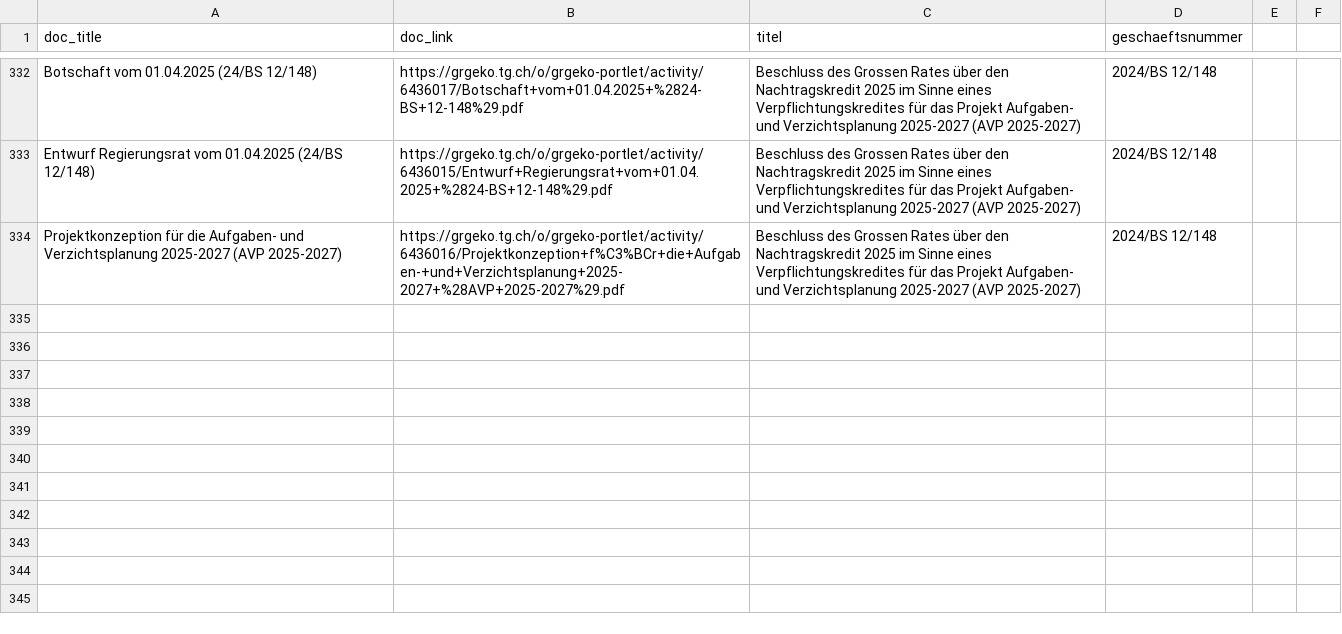
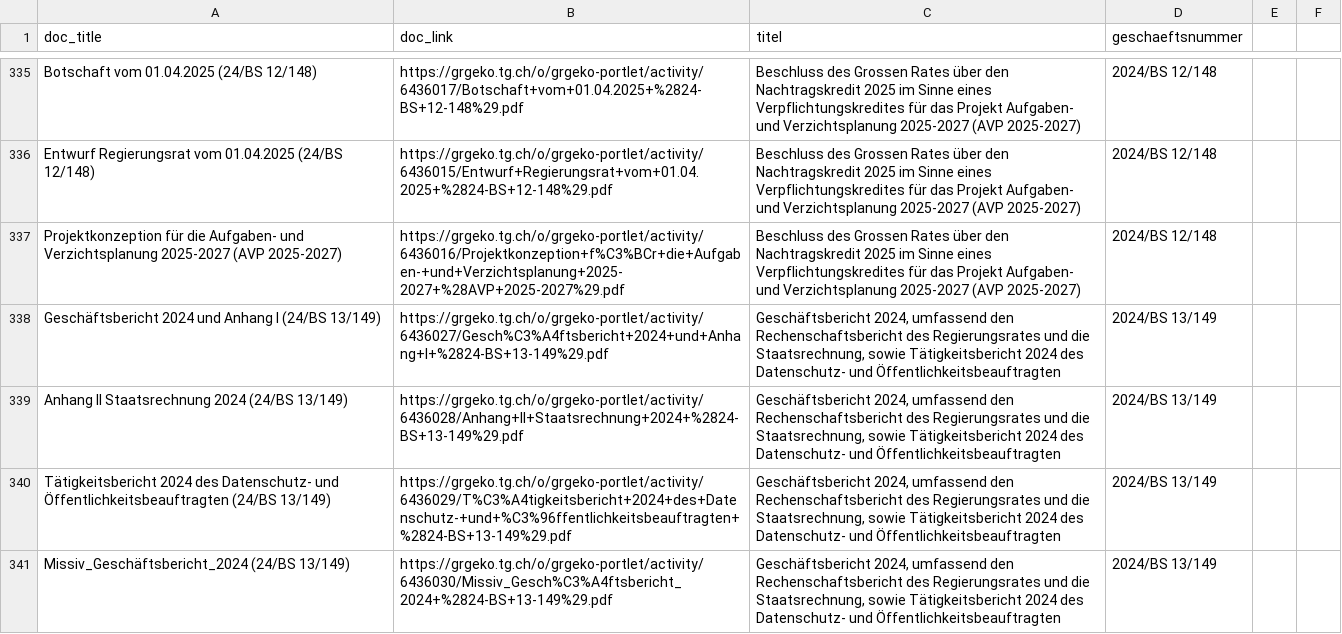
Before and after one commit to ogdtg/vorstossdaten_scrape, a CSV file: dokumente.csv, drawn as a sheet; only a part is shown, gaps mark what is left out; the diff covers the shown part only.

```diff
--- a/dokumente.csv
+++ b/dokumente.csv
@@ -334 +337,5 @@
 "Projektkonzeption für die Aufgaben- und Verzichtsplanung 2025-2027 (AVP 2025-2027)","https://grgeko.tg.ch/o/grgeko-portlet/activity/6436016/Projektkonzeption+f%C3%BCr+die+Aufgaben-+und+Verzichtsplanung+2025-2027+%28AVP+2025-2027%29.pdf","Beschluss des Grossen Rates über den Nachtragskredit 2025 im Sinne eines Verpflichtungskredites für das Projekt Aufgaben- und Verzichtsplanung 2025-2027 (AVP 2025-2027)","2024/BS 12/148"
+"Geschäftsbericht 2024 und Anhang I (24/BS 13/149)","https://grgeko.tg.ch/o/grgeko-portlet/activity/6436027/Gesch%C3%A4ftsbericht+2024+und+Anhang+I+%2824-BS+13-149%29.pdf","Geschäftsbericht 2024, umfassend den Rechenschaftsbericht des Regierungsrates und die Staatsrechnung, sowie Tätigkeitsbericht 2024 des Datenschutz- und Öffentlichkeitsbeauftragten","2024/BS 13/149"
+"Anhang II Staatsrechnung 2024 (24/BS 13/149)","https://grgeko.tg.ch/o/grgeko-portlet/activity/6436028/Anhang+II+Staatsrechnung+2024+%2824-BS+13-149%29.pdf","Geschäftsbericht 2024, umfassend den Rechenschaftsbericht des Regierungsrates und die Staatsrechnung, sowie Tätigkeitsbericht 2024 des Datenschutz- und Öffentlichkeitsbeauftragten","2024/BS 13/149"
+"Tätigkeitsbericht 2024 des Datenschutz- und Öffentlichkeitsbeauftragten (24/BS 13/149)","https://grgeko.tg.ch/o/grgeko-portlet/activity/6436029/T%C3%A4tigkeitsbericht+2024+des+Datenschutz-+und+%C3%96ffentlichkeitsbeauftragten+%2824-BS+13-149%29.pdf","Geschäftsbericht 2024, umfassend den Rechenschaftsbericht des Regierungsrates und die Staatsrechnung, sowie Tätigkeitsbericht 2024 des Datenschutz- und Öffentlichkeitsbeauftragten","2024/BS 13/149"
+"Missiv_Geschäftsbericht_2024 (24/BS 13/149)","https://grgeko.tg.ch/o/grgeko-portlet/activity/6436030/Missiv_Gesch%C3%A4ftsbericht_2024+%2824-BS+13-149%29.pdf","Geschäftsbericht 2024, umfassend den Rechenschaftsbericht des Regierungsrates und die Staatsrechnung, sowie Tätigkeitsbericht 2024 des Datenschutz- und Öffentlichkeitsbeauftragten","2024/BS 13/149"
```
Also changed, not shown: 7 added rows and 2 moved rows elsewhere in this file, geschaefte.csv, 1 other file.
